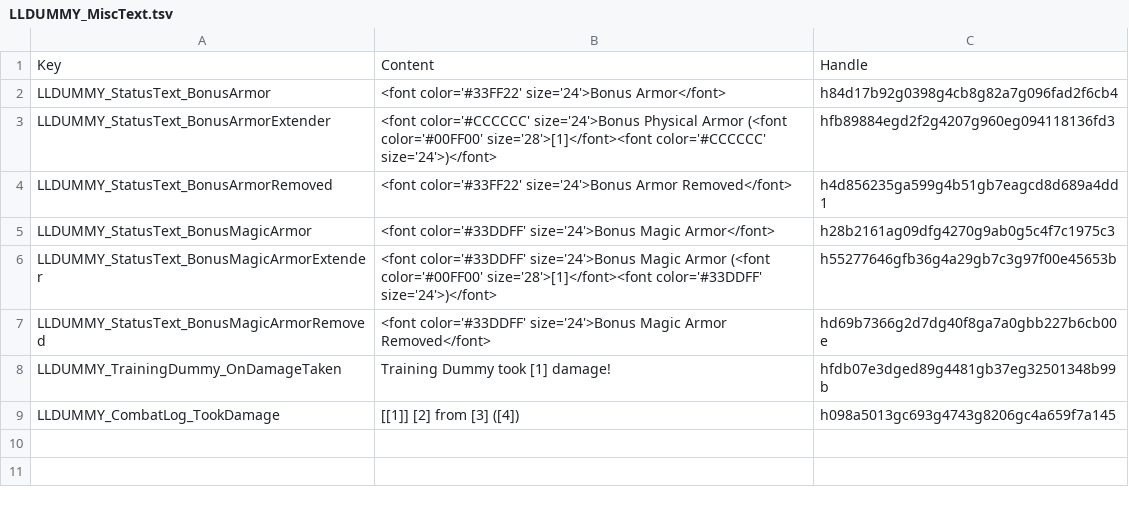
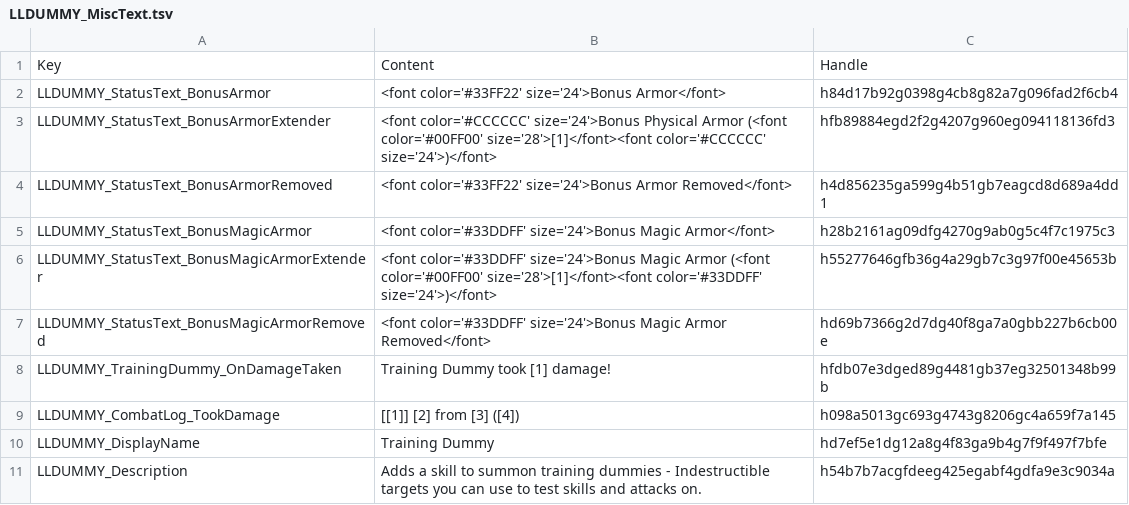
Before and after one commit to LaughingLeader-DOS2-Mods/TrainingDummy, a TSV file: LocalKeys/LLDUMMY_MiscText.tsv, drawn as a sheet.

Commit message:
Update version, add keys for mod name/description

```diff
--- a/LocalKeys/LLDUMMY_MiscText.tsv
+++ b/LocalKeys/LLDUMMY_MiscText.tsv
@@ -9 +9,3 @@ LLDUMMY_TrainingDummy_OnDamageTaken	Training Dummy took [1] damage!	hfdb07e3dged
 LLDUMMY_CombatLog_TookDamage	[[1]] [2] from [3] ([4])	h098a5013gc693g4743g8206gc4a659f7a145
+LLDUMMY_DisplayName	Training Dummy	hd7ef5e1dg12a8g4f83ga9b4g7f9f497f7bfe
+LLDUMMY_Description	Adds a skill to summon training dummies - Indestructible targets you can use to test skills and attacks on.	h54b7b7acgfdeeg425egabf4gdfa9e3c9034a
```
Also changed, not shown: 1 other file.
